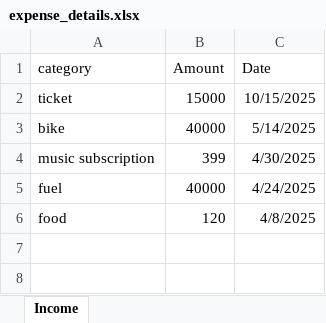
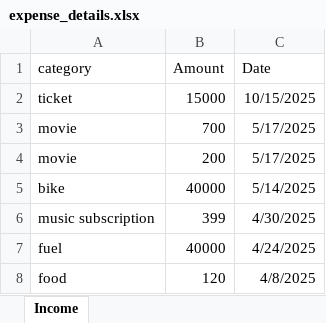
Before and after one commit to symiote/Expense-tracker, an Excel workbook: backend/expense_details.xlsx, sheet Income, drawn as a sheet; values as stored, in another font and other column widths than the file's, no borders; the diff names each change by its address in the sheet, - before the commit and + after, or states it on an @@ line.

```diff
--- a/backend/expense_details.xlsx (sheet Income)
+++ b/backend/expense_details.xlsx (sheet Income)
+row 3: movie | 700 | 5/17/2025
+row 4: movie | 200 | 5/17/2025
```
Also changed, not shown: backend/income_details.xlsx, 23 other files.
